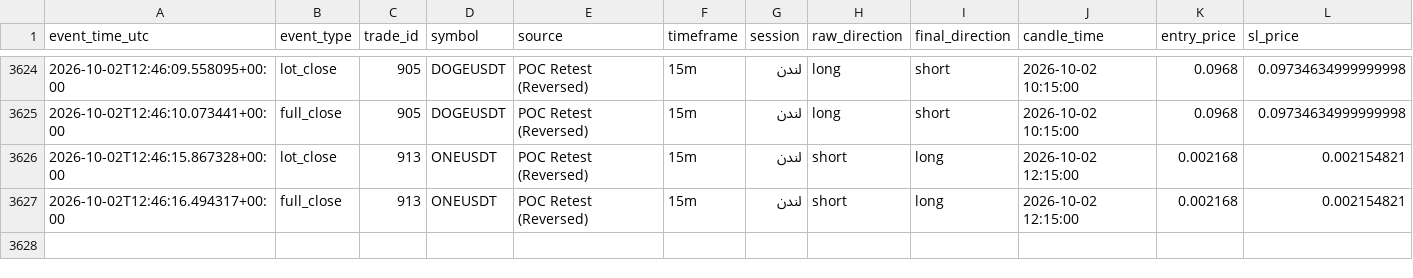
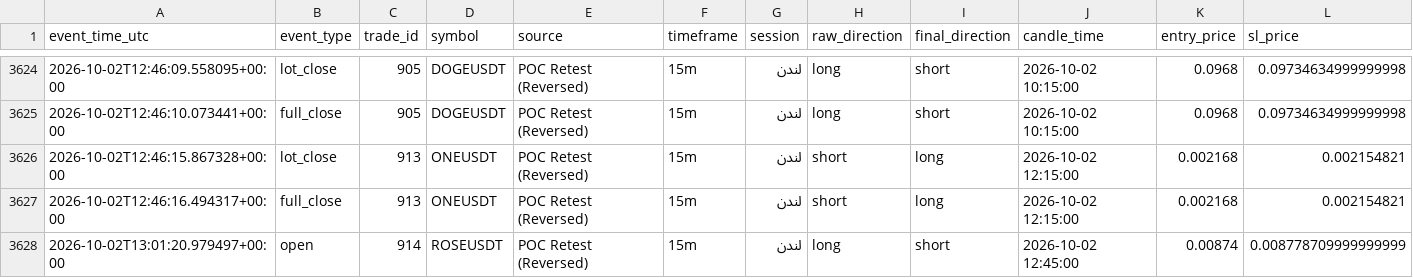
Before and after one commit to amirtorofi-sketch/Crypto-Signal-Bot, a CSV file: trades_log.csv, drawn as a sheet; only a part is shown, gaps mark what is left out; rows hold the shown columns only; the diff names each change by its address in the sheet, - before the commit and + after, or states it on an @@ line.

Commit message:
update signal state [skip ci]

```diff
--- a/trades_log.csv
+++ b/trades_log.csv
+row 3628: 2026-10-02T13:01:20.979497+00:00 | open | 914 | ROSEUSDT | POC Retest (Reversed) | 15m | لندن | long | short | 2026-10-02 12:45:00 | 0.00874 | 0.008778709999999999
```
Also changed, not shown: 4 other files.
